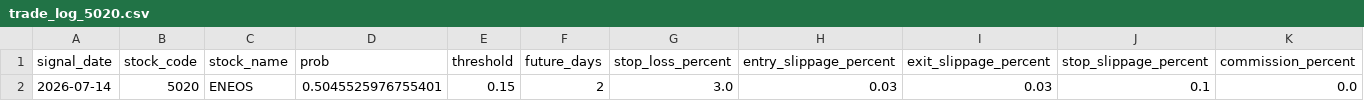
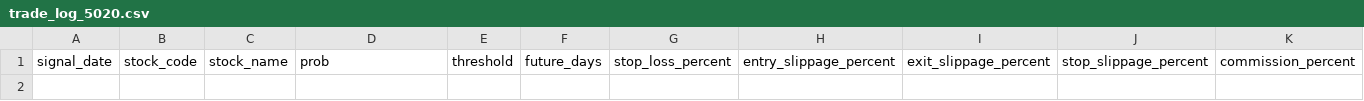
Before and after one commit to ta1k1-arakawa/stock-analyzer, a CSV file: data/trade_log_5020.csv, drawn as a sheet; only a part is shown; rows hold the shown columns only; the diff names each change by its address in the sheet, - before the commit and + after, or states it on an @@ line.

```diff
--- a/data/trade_log_5020.csv
+++ b/data/trade_log_5020.csv
-row 2: 2026-07-14 | 5020 | ENEOS | 0.5045525976755401 | 0.15 | 2 | 3.0 | 0.03 | 0.03 | 0.1 | 0.0
```
Also changed, not shown: data/trade_log_8306.csv.
